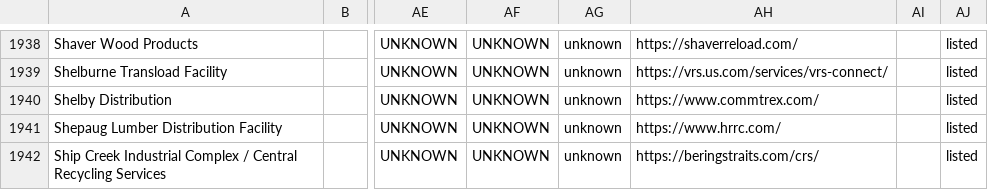
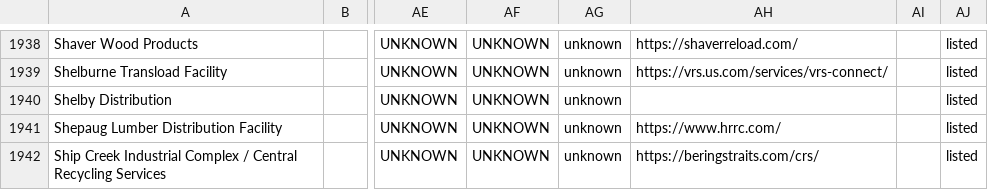
Before and after one commit to sjcripps/steel-wheel-site, a CSV file: tools/transload-directory/source/transload-locations-v2.csv, drawn as a sheet; only a part is shown, gaps mark what is left out; the diff names each change by its address in the sheet, - before the commit and + after, or states it on an @@ line.

Commit message:
Transload directory: remove Commtrex-verified attribution from listings
Presenting listings as "Commtrex-verified" reads as if the directory
is scraped from Commtrex rather than independently compiled. Strips
the "(Commtrex-verified)" / "via Commtrex" phrasing from the 8
affected facility notes (RJ Corman Chadbourn, TRANSFLO Petersburg/
Charleston, 5x Bulkmatic) and clears Shelby Distribution's website
field, which pointed at commtrex.com instead of an actual operator
site. Internal source-tracking metadata (source: "commtrex-public")
is untouched — it was never rendered publicly.

```diff
--- a/tools/transload-directory/source/transload-locations-v2.csv
+++ b/tools/transload-directory/source/transload-locations-v2.csv
-AH1940: https://www.commtrex.com/
+AH1940: (empty)
```
Also changed, not shown: 12 other files.
